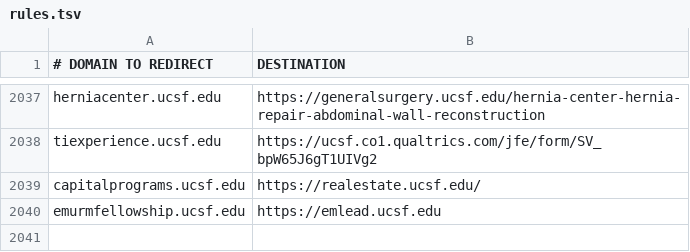
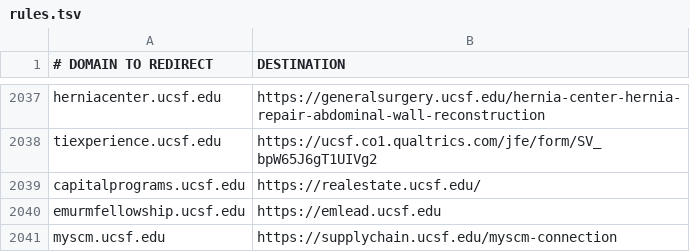
Before and after one commit to ucsf-web-services/redirect-service, a TSV file: rules.tsv, drawn as a sheet; only a part is shown, gaps mark what is left out; the diff names each change by its address in the sheet, - before the commit and + after, or states it on an @@ line.

Commit message:
redirect for myscm

```diff
--- a/rules.tsv
+++ b/rules.tsv
+row 2041: myscm.ucsf.edu | https://supplychain.ucsf.edu/myscm-connection
```
